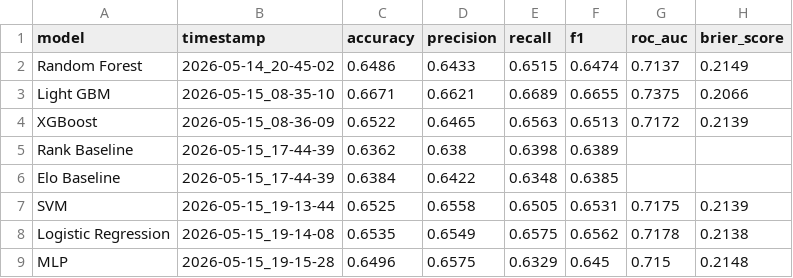
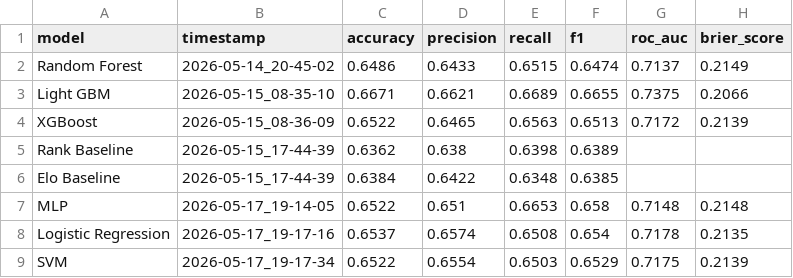
Before and after one commit to dchernyc/DataMiningTennis, a CSV file: results/metrics.csv, drawn as a sheet.

```diff
--- a/results/metrics.csv
+++ b/results/metrics.csv
@@ -6,4 +6,4 @@ Rank Baseline,2026-05-15_17-44-39,0.6362,0.638,0.6398,0.6389,,
 Elo Baseline,2026-05-15_17-44-39,0.6384,0.6422,0.6348,0.6385,,
-SVM,2026-05-15_19-13-44,0.6525,0.6558,0.6505,0.6531,0.7175,0.2139
-Logistic Regression,2026-05-15_19-14-08,0.6535,0.6549,0.6575,0.6562,0.7178,0.2138
-MLP,2026-05-15_19-15-28,0.6496,0.6575,0.6329,0.645,0.715,0.2148
+MLP,2026-05-17_19-14-05,0.6522,0.651,0.6653,0.658,0.7148,0.2148
+Logistic Regression,2026-05-17_19-17-16,0.6537,0.6574,0.6508,0.654,0.7178,0.2135
+SVM,2026-05-17_19-17-34,0.6522,0.6554,0.6503,0.6529,0.7175,0.2139
```
Also changed, not shown: 14 other files.
